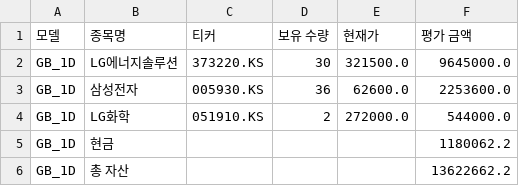
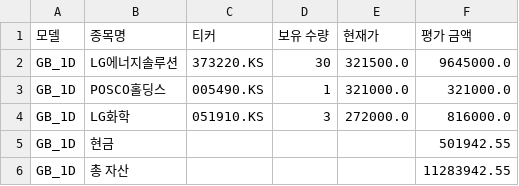
Before and after one commit to chesin1/-stock-ai-kr, a CSV file: data/gb_1d_portfolio_final.csv, drawn as a sheet.

```diff
--- a/data/gb_1d_portfolio_final.csv
+++ b/data/gb_1d_portfolio_final.csv
@@ -2,5 +2,5 @@
 GB_1D,LG에너지솔루션,373220.KS,30,321500.0,9645000.0
-GB_1D,삼성전자,005930.KS,36,62600.0,2253600.0
-GB_1D,LG화학,051910.KS,2,272000.0,544000.0
-GB_1D,현금,,,,1180062.2
-GB_1D,총 자산,,,,13622662.2
+GB_1D,POSCO홀딩스,005490.KS,1,321000.0,321000.0
+GB_1D,LG화학,051910.KS,3,272000.0,816000.0
+GB_1D,현금,,,,501942.55
+GB_1D,총 자산,,,,11283942.55
```
Also changed, not shown: data/kr_predicted_with_scores.csv, data/kr_simulation_result_with_accuracy.csv, 3 other files.
